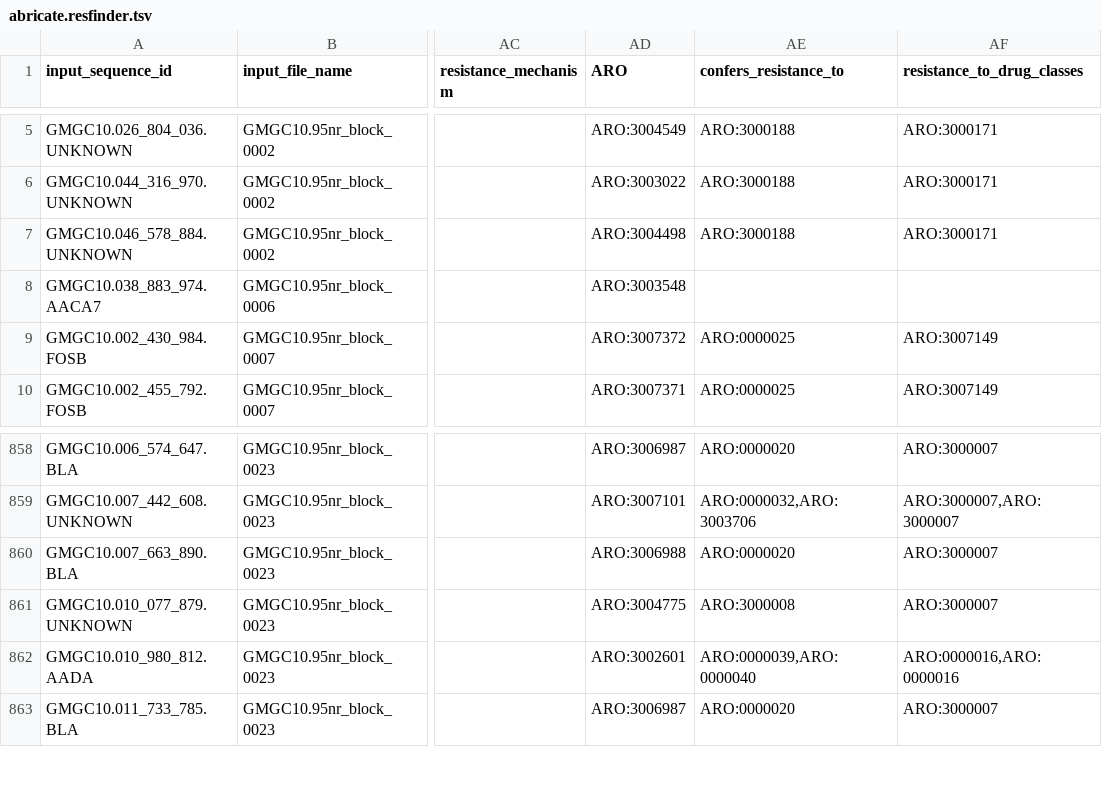
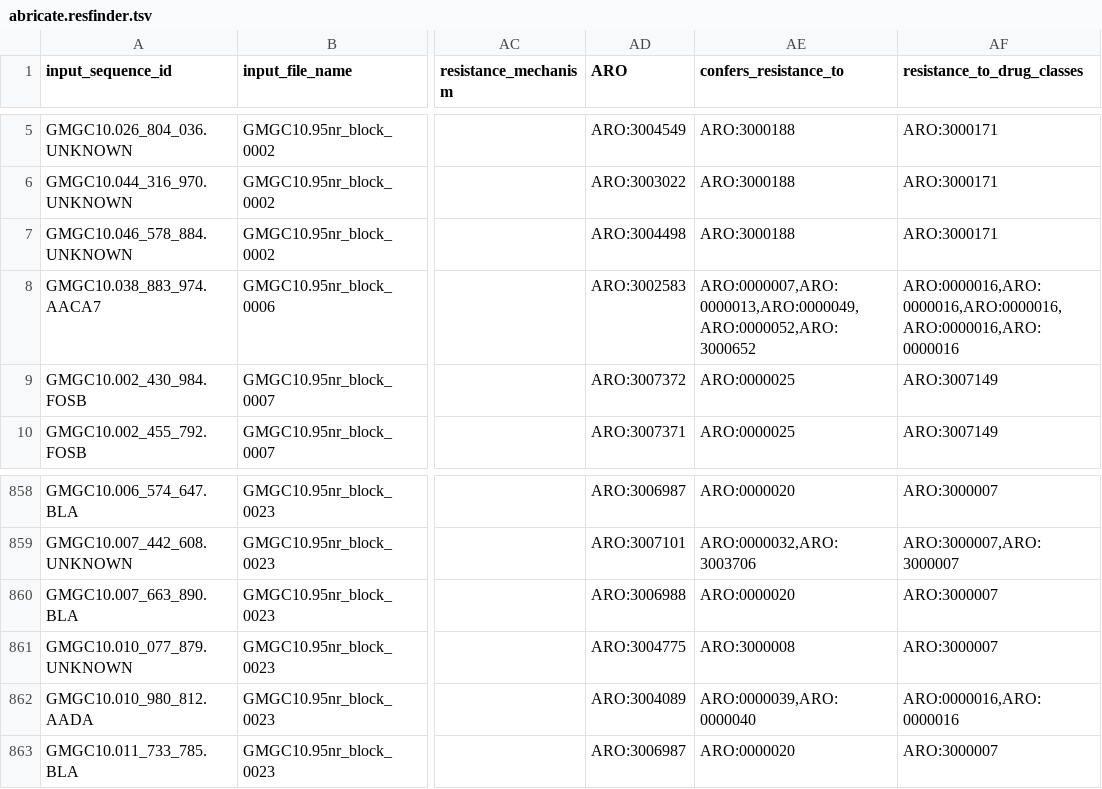
Before and after one commit to BigDataBiology/argNorm, a TSV file: outputs/hamronized/abricate.resfinder.tsv, drawn as a sheet; only a part is shown, gaps mark what is left out; the diff names each change by its address in the sheet, - before the commit and + after, or states it on an @@ line.

```diff
--- a/outputs/hamronized/abricate.resfinder.tsv
+++ b/outputs/hamronized/abricate.resfinder.tsv
-AD8 (ARO): ARO:3003548
+AD8 (ARO): ARO:3002583
-AE8 (confers_resistance_to): (empty)
+AE8 (confers_resistance_to): ARO:0000007,ARO:0000013,ARO:0000049,ARO:0000052,ARO:3000652
-AF8 (resistance_to_drug_classes): (empty)
+AF8 (resistance_to_drug_classes): ARO:0000016,ARO:0000016,ARO:0000016,ARO:0000016,ARO:0000016
-AD862 (ARO): ARO:3002601
+AD862 (ARO): ARO:3004089
```
Also changed, not shown: argnorm/data/cluster_rc_correction/resfinder_cluster_rc_correction.tsv, 5 other files.
